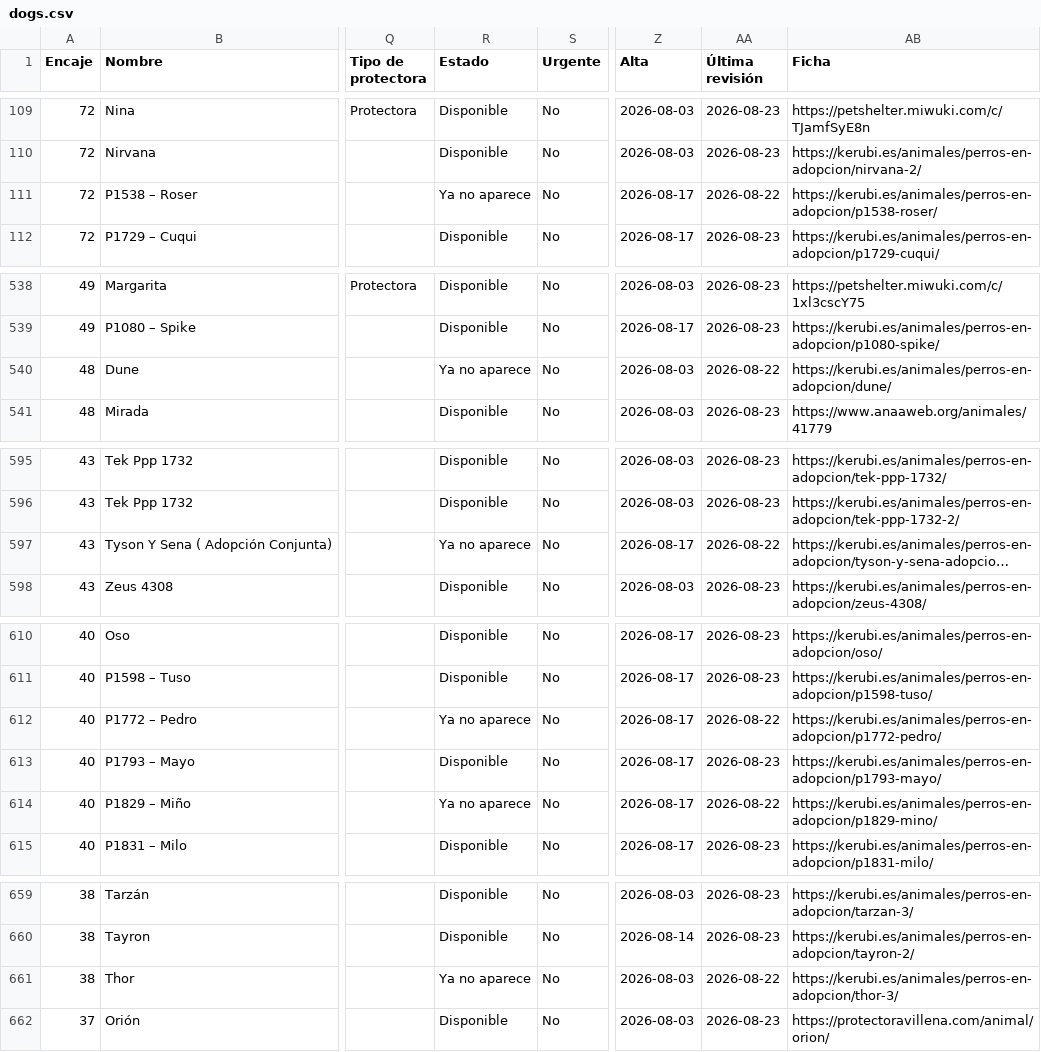
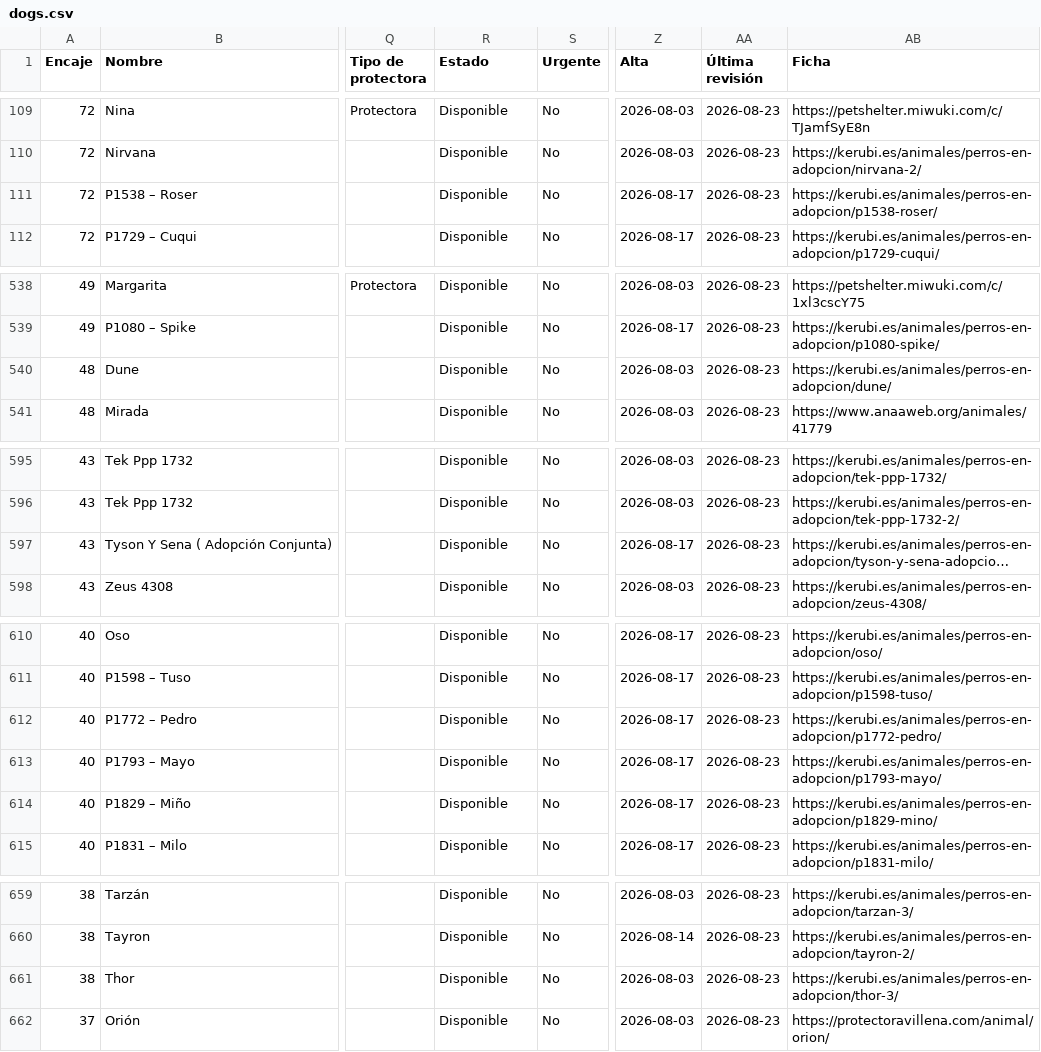
Before and after one commit to flxarias/perrita-arias-brotons, a CSV file: data/exports/dogs.csv, drawn as a sheet; only a part is shown, gaps mark what is left out; long unchanged cells end in …; the diff names each change by its address in the sheet, - before the commit and + after, or states it on an @@ line.

```diff
--- a/data/exports/dogs.csv
+++ b/data/exports/dogs.csv
-R111 (Estado): Ya no aparece
+R111 (Estado): Disponible
-AA111 (Última revisión): 2026-08-22
+AA111 (Última revisión): 2026-08-23
-R540 (Estado): Ya no aparece
+R540 (Estado): Disponible
-AA540 (Última revisión): 2026-08-22
+AA540 (Última revisión): 2026-08-23
-R597 (Estado): Ya no aparece
+R597 (Estado): Disponible
-AA597 (Última revisión): 2026-08-22
+AA597 (Última revisión): 2026-08-23
-R612 (Estado): Ya no aparece
+R612 (Estado): Disponible
-AA612 (Última revisión): 2026-08-22
+AA612 (Última revisión): 2026-08-23
-R614 (Estado): Ya no aparece
+R614 (Estado): Disponible
-AA614 (Última revisión): 2026-08-22
+AA614 (Última revisión): 2026-08-23
-R661 (Estado): Ya no aparece
+R661 (Estado): Disponible
-AA661 (Última revisión): 2026-08-22
+AA661 (Última revisión): 2026-08-23
```
Also changed, not shown: 2 other files.
